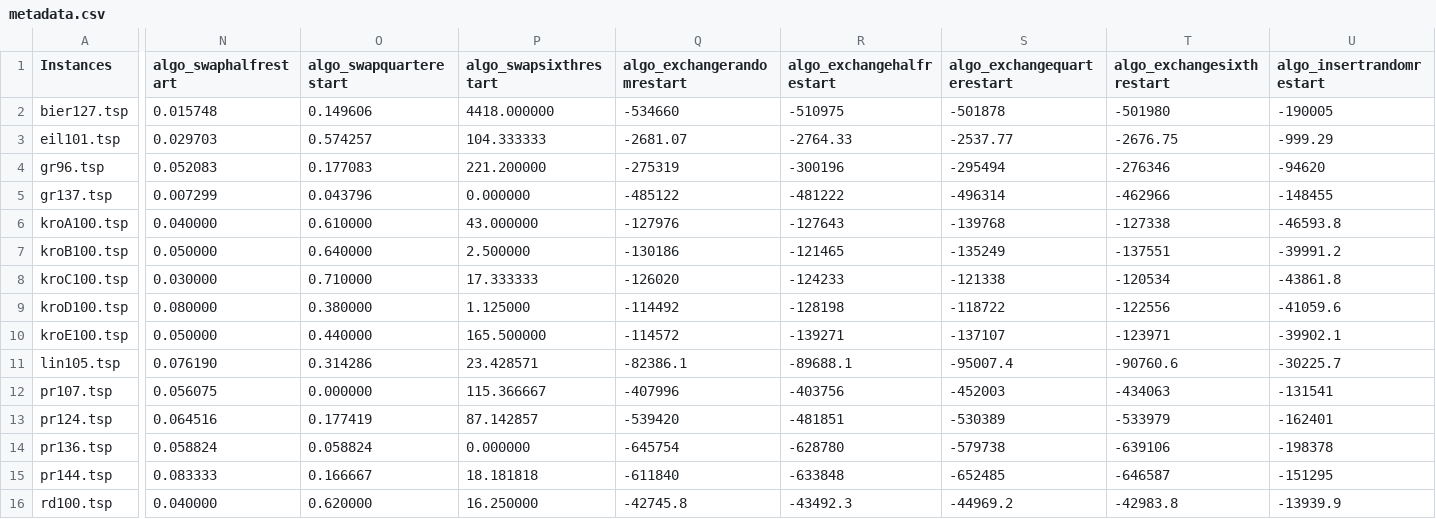
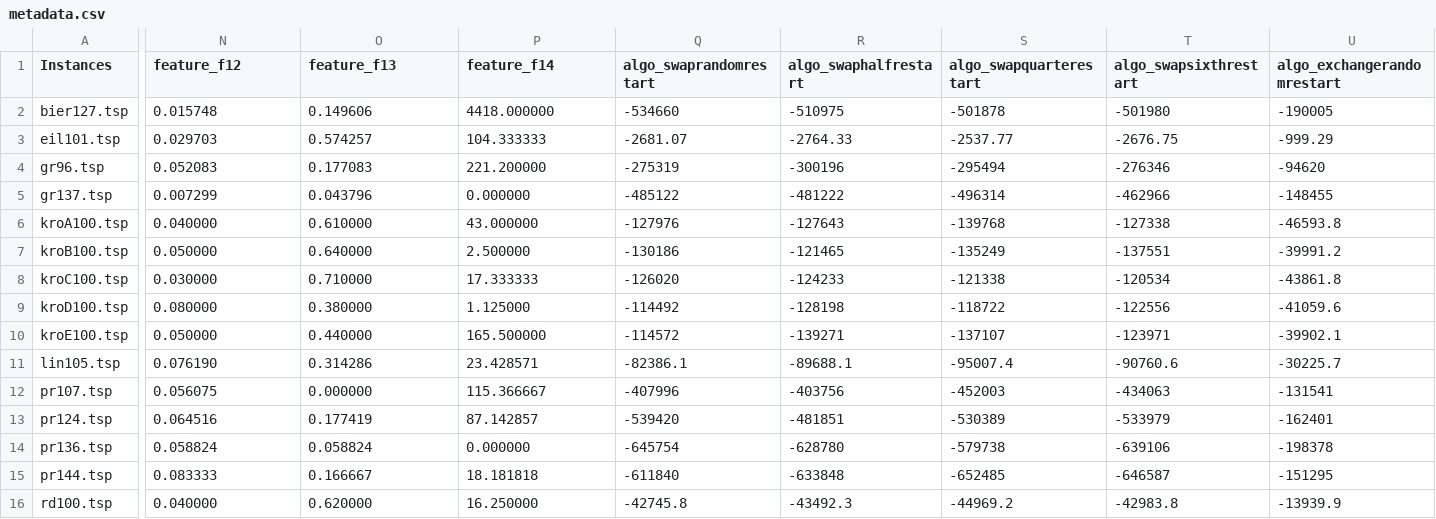
Before and after one commit to EtorArza/TransfAnalysis, a CSV file: other_src/InstanceSpace/trial_tsp/metadata.csv, drawn as a sheet; only a part is shown, gaps mark what is left out; the diff covers the shown part only; the diff names each change by its address in the sheet, - before the commit and + after, or states it on an @@ line.

```diff
--- a/other_src/InstanceSpace/trial_tsp/metadata.csv
+++ b/other_src/InstanceSpace/trial_tsp/metadata.csv
-N1: algo_swaphalfrestart
+N1: feature_f12
-O1: algo_swapquarterestart
+O1: feature_f13
-P1: algo_swapsixthrestart
+P1: feature_f14
-Q1: algo_exchangerandomrestart
+Q1: algo_swaprandomrestart
-R1: algo_exchangehalfrestart
+R1: algo_swaphalfrestart
-S1: algo_exchangequarterestart
+S1: algo_swapquarterestart
-T1: algo_exchangesixthrestart
+T1: algo_swapsixthrestart
-U1: algo_insertrandomrestart
+U1: algo_exchangerandomrestart
```
Also changed, not shown: 7 edited cells elsewhere in this file, 3 other files.
